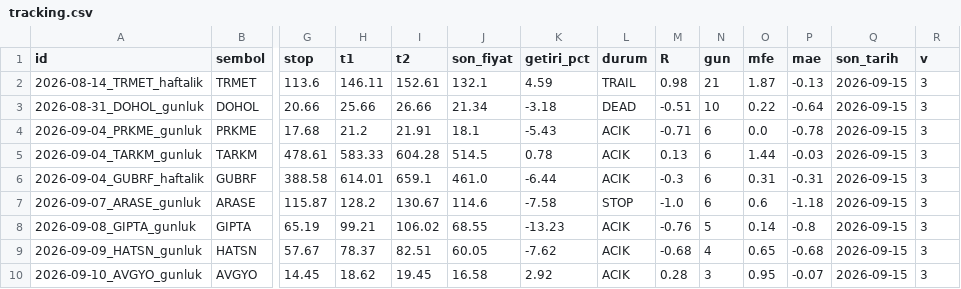
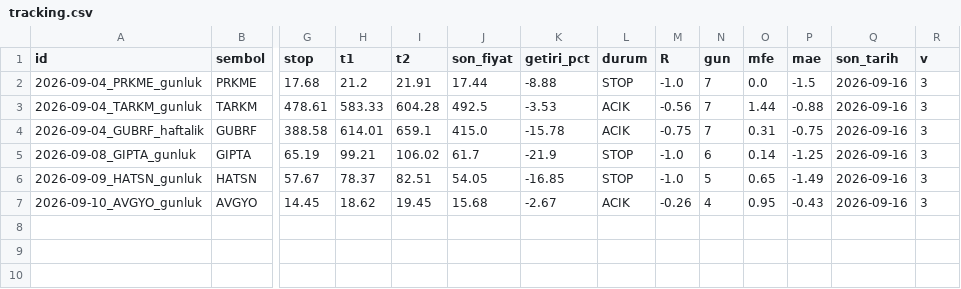
Before and after one commit to ilkukaya/swing, a CSV file: data/tracking.csv, drawn as a sheet; only a part is shown, gaps mark what is left out; removed rows and columns are numbered as before the commit, all else as after; rows hold the shown columns only; the diff names each change by its address in the sheet, - before the commit and + after, or states it on an @@ line.

```diff
--- a/data/tracking.csv
+++ b/data/tracking.csv
-row 2: 2026-08-14_TRMET_haftalik | TRMET | 113.6 | 146.11 | 152.61 | 132.1 | 4.59 | TRAIL | 0.98 | 21 | 1.87 | -0.13 | 2026-09-15 | 3
-row 3: 2026-08-31_DOHOL_gunluk | DOHOL | 20.66 | 25.66 | 26.66 | 21.34 | -3.18 | DEAD | -0.51 | 10 | 0.22 | -0.64 | 2026-09-15 | 3
-J2 (son_fiyat): 18.1
+J2 (son_fiyat): 17.44
-K2 (getiri_pct): -5.43
+K2 (getiri_pct): -8.88
-L2 (durum): ACIK
+L2 (durum): STOP
-M2 (R): -0.71
+M2 (R): -1.0
-N2:N4 (gun): 6
+N2:N4 (gun): 7
-P2 (mae): -0.78
+P2 (mae): -1.5
-Q2:Q4 (son_tarih): 2026-09-15
+Q2:Q4 (son_tarih): 2026-09-16
-J3 (son_fiyat): 514.5
+J3 (son_fiyat): 492.5
-K3 (getiri_pct): 0.78
+K3 (getiri_pct): -3.53
-M3 (R): 0.13
+M3 (R): -0.56
-P3 (mae): -0.03
+P3 (mae): -0.88
-J4 (son_fiyat): 461.0
+J4 (son_fiyat): 415.0
-K4 (getiri_pct): -6.44
+K4 (getiri_pct): -15.78
-M4 (R): -0.3
+M4 (R): -0.75
-P4 (mae): -0.31
+P4 (mae): -0.75
-row 7: 2026-09-07_ARASE_gunluk | ARASE | 115.87 | 128.2 | 130.67 | 114.6 | -7.58 | STOP | -1.0 | 6 | 0.6 | -1.18 | 2026-09-15 | 3
-J5 (son_fiyat): 68.55
+J5 (son_fiyat): 61.7
-K5 (getiri_pct): -13.23
+K5 (getiri_pct): -21.9
-L5:L6 (durum): ACIK
+L5:L6 (durum): STOP
-M5 (R): -0.76
+M5 (R): -1.0
-N5 (gun): 5
+N5 (gun): 6
-P5 (mae): -0.8
+P5 (mae): -1.25
-Q5:Q7 (son_tarih): 2026-09-15
+Q5:Q7 (son_tarih): 2026-09-16
-J6 (son_fiyat): 60.05
+J6 (son_fiyat): 54.05
-K6 (getiri_pct): -7.62
+K6 (getiri_pct): -16.85
-M6 (R): -0.68
+M6 (R): -1.0
-N6 (gun): 4
+N6 (gun): 5
-P6 (mae): -0.68
+P6 (mae): -1.49
-J7 (son_fiyat): 16.58
+J7 (son_fiyat): 15.68
-K7 (getiri_pct): 2.92
+K7 (getiri_pct): -2.67
-M7 (R): 0.28
+M7 (R): -0.26
-N7 (gun): 3
+N7 (gun): 4
-P7 (mae): -0.07
+P7 (mae): -0.43
```
Also changed, not shown: data/closed.csv, data/signals.csv, 4 other files.
